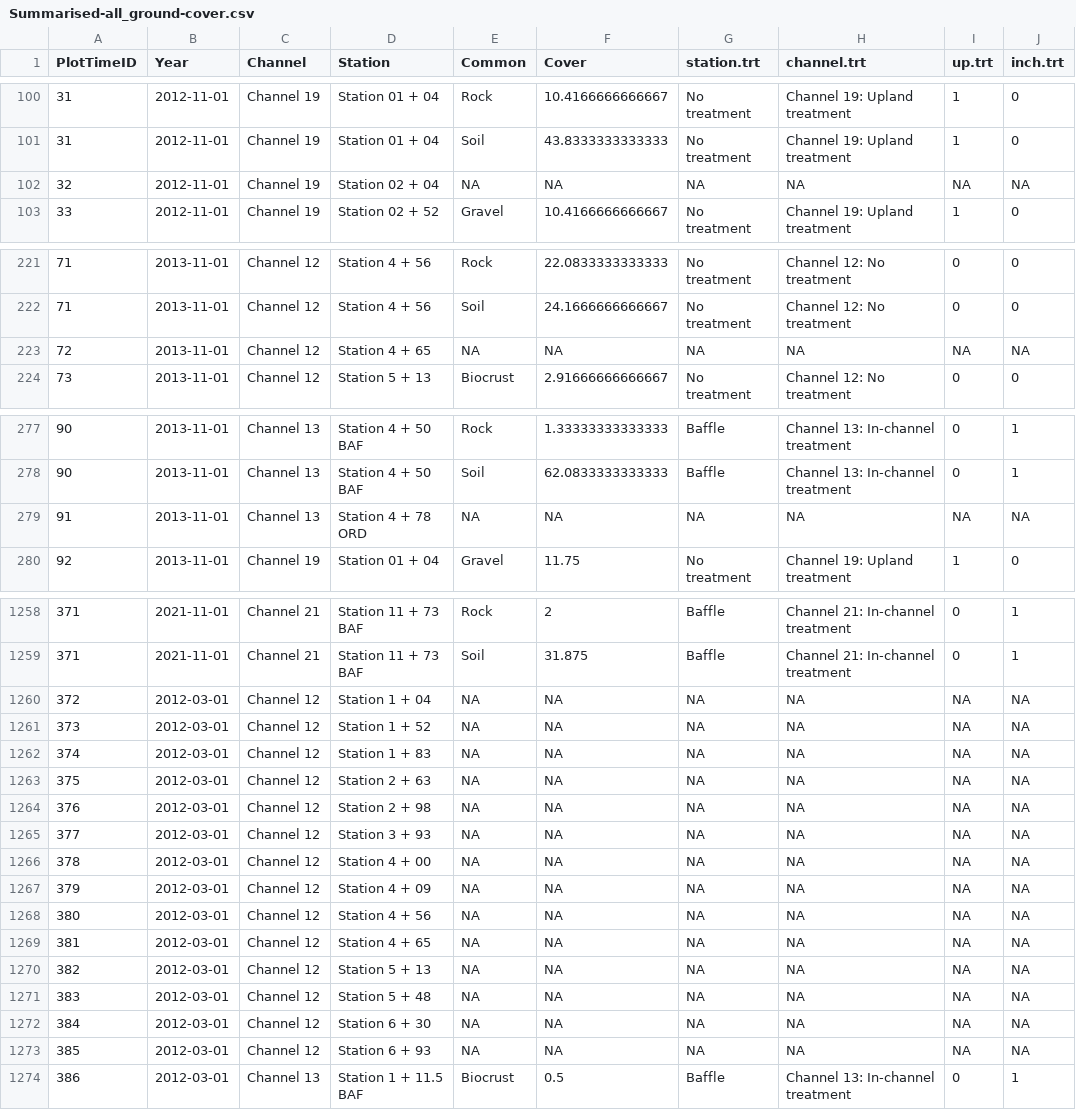
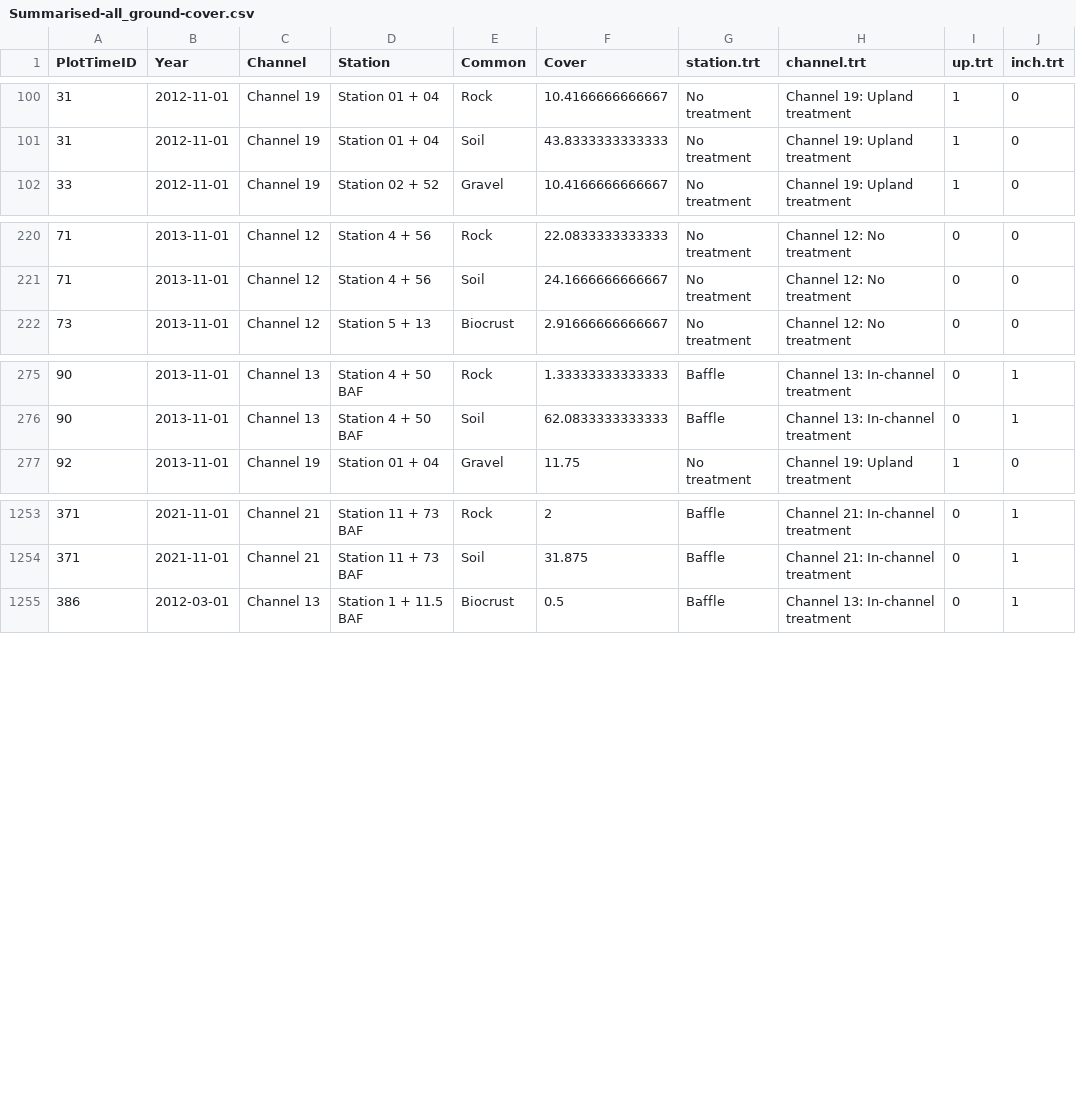
Before and after one commit to lossanna/AVCA_ElkLD, a CSV file: data/cleaned/Summarised-all_ground-cover.csv, drawn as a sheet; only a part is shown, gaps mark what is left out; the diff covers the shown part only.

```diff
--- a/data/cleaned/Summarised-all_ground-cover.csv
+++ b/data/cleaned/Summarised-all_ground-cover.csv
@@ -101,3 +101,2 @@
 31,"2012-11-01","Channel 19","Station 01 + 04","Soil",43.8333333333333,"No treatment","Channel 19: Upland treatment",1,0
-32,"2012-11-01","Channel 19","Station 02 + 04",NA,NA,NA,NA,NA,NA
 33,"2012-11-01","Channel 19","Station 02 + 52","Gravel",10.4166666666667,"No treatment","Channel 19: Upland treatment",1,0
@@ -222,3 +221,2 @@
 71,"2013-11-01","Channel 12","Station 4 + 56","Soil",24.1666666666667,"No treatment","Channel 12: No treatment",0,0
-72,"2013-11-01","Channel 12","Station 4 + 65",NA,NA,NA,NA,NA,NA
 73,"2013-11-01","Channel 12","Station 5 + 13","Biocrust",2.91666666666667,"No treatment","Channel 12: No treatment",0,0
@@ -278,3 +276,2 @@
 90,"2013-11-01","Channel 13","Station 4 + 50 BAF","Soil",62.0833333333333,"Baffle","Channel 13: In-channel treatment",0,1
-91,"2013-11-01","Channel 13","Station 4 + 78 ORD",NA,NA,NA,NA,NA,NA
 92,"2013-11-01","Channel 19","Station 01 + 04","Gravel",11.75,"No treatment","Channel 19: Upland treatment",1,0
@@ -1259,16 +1254,2 @@
 371,"2021-11-01","Channel 21","Station 11 + 73 BAF","Soil",31.875,"Baffle","Channel 21: In-channel treatment",0,1
-372,"2012-03-01","Channel 12","Station 1 + 04",NA,NA,NA,NA,NA,NA
-373,"2012-03-01","Channel 12","Station 1 + 52",NA,NA,NA,NA,NA,NA
-374,"2012-03-01","Channel 12","Station 1 + 83",NA,NA,NA,NA,NA,NA
-375,"2012-03-01","Channel 12","Station 2 + 63",NA,NA,NA,NA,NA,NA
-376,"2012-03-01","Channel 12","Station 2 + 98",NA,NA,NA,NA,NA,NA
-377,"2012-03-01","Channel 12","Station 3 + 93",NA,NA,NA,NA,NA,NA
-378,"2012-03-01","Channel 12","Station 4 + 00",NA,NA,NA,NA,NA,NA
-379,"2012-03-01","Channel 12","Station 4 + 09",NA,NA,NA,NA,NA,NA
-380,"2012-03-01","Channel 12","Station 4 + 56",NA,NA,NA,NA,NA,NA
-381,"2012-03-01","Channel 12","Station 4 + 65",NA,NA,NA,NA,NA,NA
-382,"2012-03-01","Channel 12","Station 5 + 13",NA,NA,NA,NA,NA,NA
-383,"2012-03-01","Channel 12","Station 5 + 48",NA,NA,NA,NA,NA,NA
-384,"2012-03-01","Channel 12","Station 6 + 30",NA,NA,NA,NA,NA,NA
-385,"2012-03-01","Channel 12","Station 6 + 93",NA,NA,NA,NA,NA,NA
 386,"2012-03-01","Channel 13","Station 1 + 11.5 BAF","Biocrust",0.5,"Baffle","Channel 13: In-channel treatment",0,1
```
Also changed, not shown: 3 removed rows elsewhere in this file, data/cleaned/Summarised-all_functional-group-cover.csv, data/cleaned/Summarised-all_grass-forb-shrub-tree-cover.csv, 8 other files.
